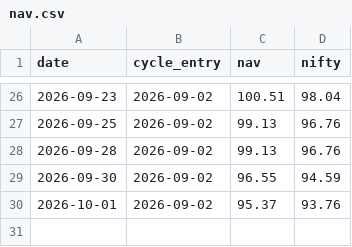
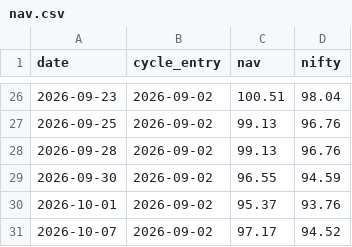
Before and after one commit to Jay2597/stock-momentum-paper, a CSV file: results/nav.csv, drawn as a sheet; only a part is shown, gaps mark what is left out; the diff names each change by its address in the sheet, - before the commit and + after, or states it on an @@ line.

```diff
--- a/results/nav.csv
+++ b/results/nav.csv
+row 31: 2026-10-07 | 2026-09-02 | 97.17 | 94.52
```
